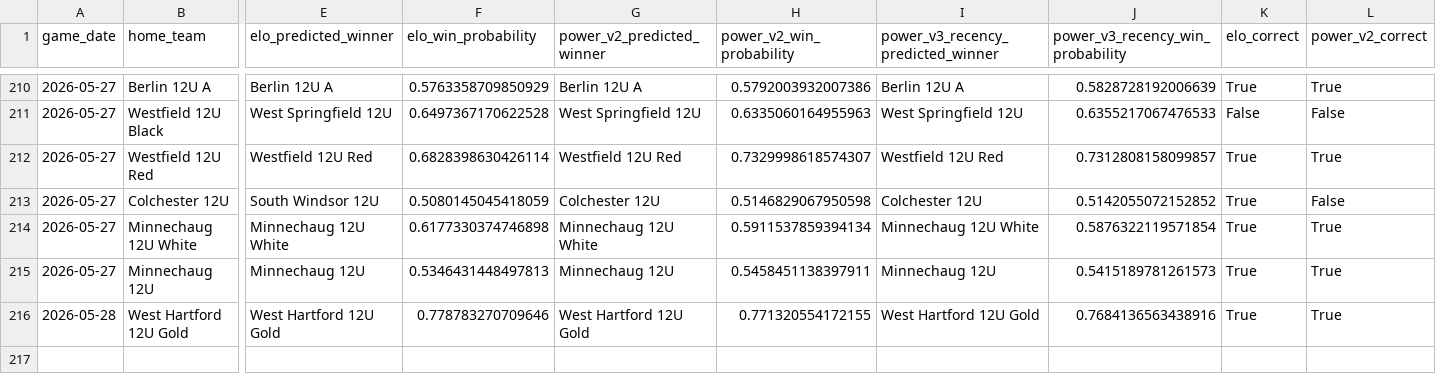
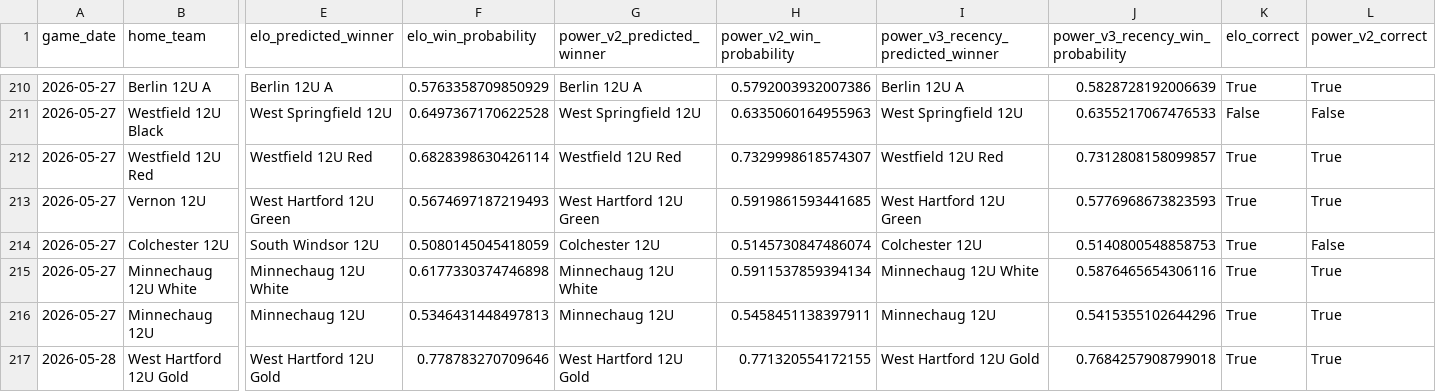
Before and after one commit to Benjaminrussell7/cvyl-prediction-dashboard, a CSV file: data/processed/cvyl_model_comparison_v3.csv, drawn as a sheet; only a part is shown, gaps mark what is left out; addresses are those after the commit; rows hold the shown columns only; the diff names each change by its address in the sheet, - before the commit and + after, or states it on an @@ line.

```diff
--- a/data/processed/cvyl_model_comparison_v3.csv
+++ b/data/processed/cvyl_model_comparison_v3.csv
+row 213: 2026-05-27 | Vernon 12U | West Hartford 12U Green | 0.5674697187219493 | West Hartford 12U Green | 0.5919861593441685 | West Hartford 12U Green | 0.5776968673823593 | True | True
-H214 (power_v2_win_probability): 0.5146829067950598
+H214 (power_v2_win_probability): 0.5145730847486074
-J214 (power_v3_recency_win_probability): 0.5142055072152852
+J214 (power_v3_recency_win_probability): 0.5140800548858753
-J215 (power_v3_recency_win_probability): 0.5876322119571854
+J215 (power_v3_recency_win_probability): 0.5876465654306116
-J216 (power_v3_recency_win_probability): 0.5415189781261573
+J216 (power_v3_recency_win_probability): 0.5415355102644296
-J217 (power_v3_recency_win_probability): 0.7684136563438916
+J217 (power_v3_recency_win_probability): 0.7684257908799018
```
Also changed, not shown: data/processed/cvyl_backtest.csv, data/processed/cvyl_elo_history.csv, 18 other files.
